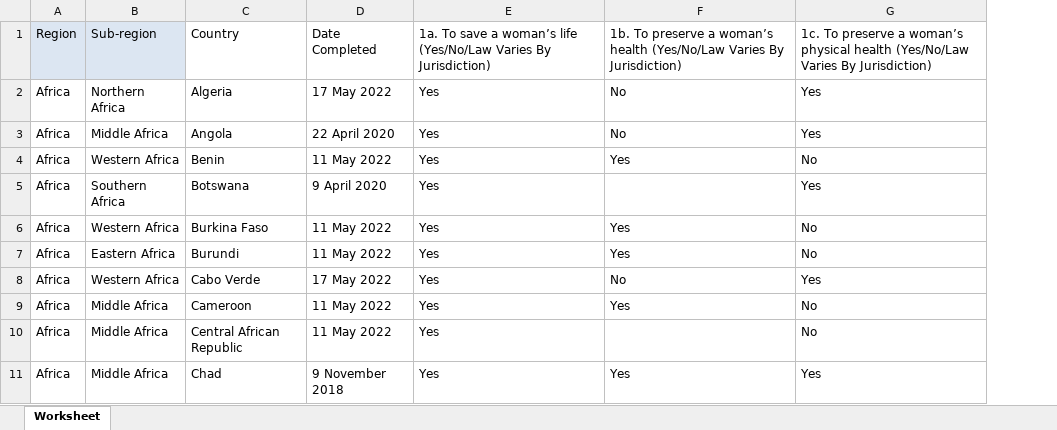
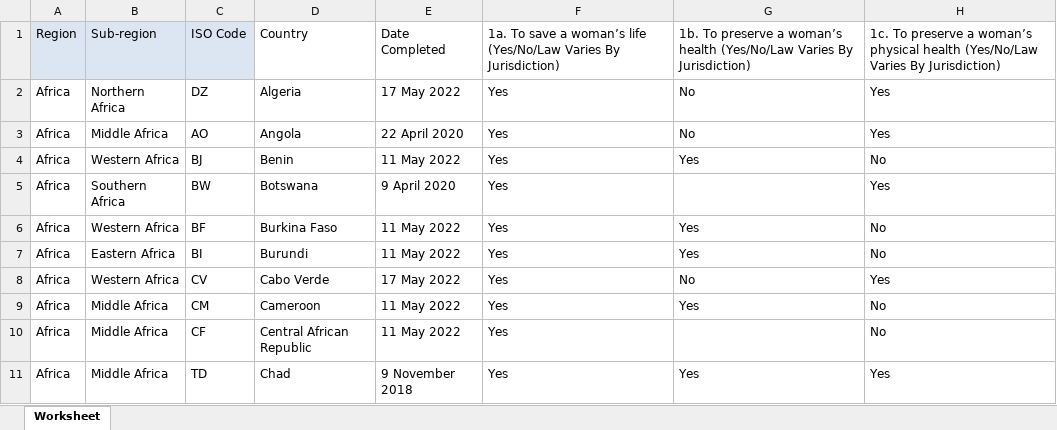
Before and after one commit to aduarte56/AbortionLaws, an Excel workbook: Data/Grounds2022.xlsx, sheet Worksheet, drawn as a sheet; only a part is shown; values as stored, in another font and other column widths than the file's, no borders; the diff names each change by its address in the sheet, - before the commit and + after, or states it on an @@ line.

Commit message:
Data Cleaning of the Grounds2022 dataset

```diff
--- a/Data/Grounds2022.xlsx (sheet Worksheet)
+++ b/Data/Grounds2022.xlsx (sheet Worksheet)
+column C, rows 1-11: ISO Code | DZ | AO | BJ | BW | BF | BI | CV | CM | CF | TD
```
Also changed, not shown: 1 other file.
